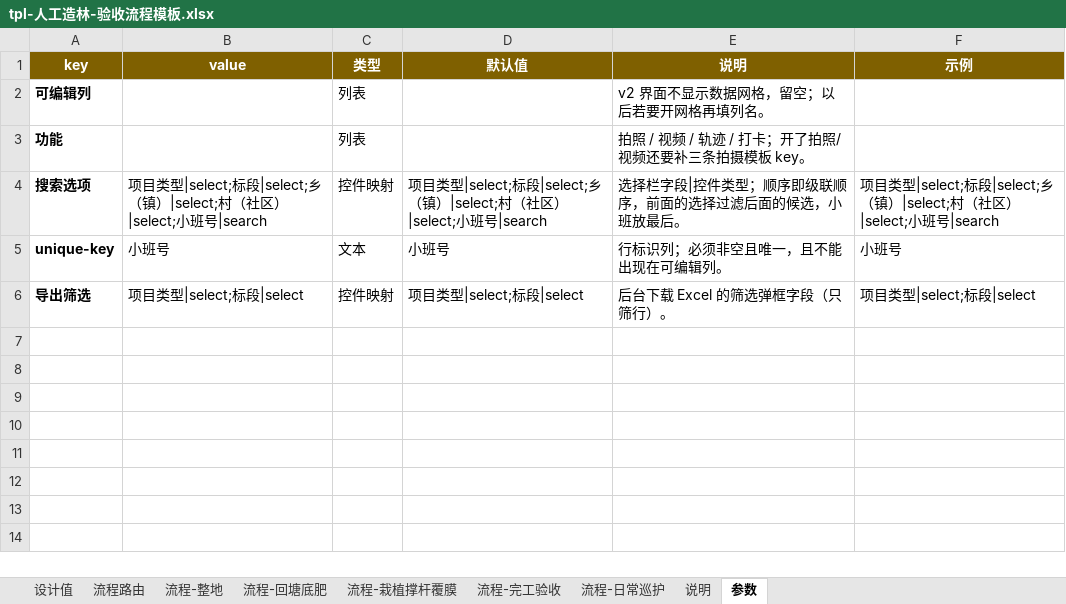
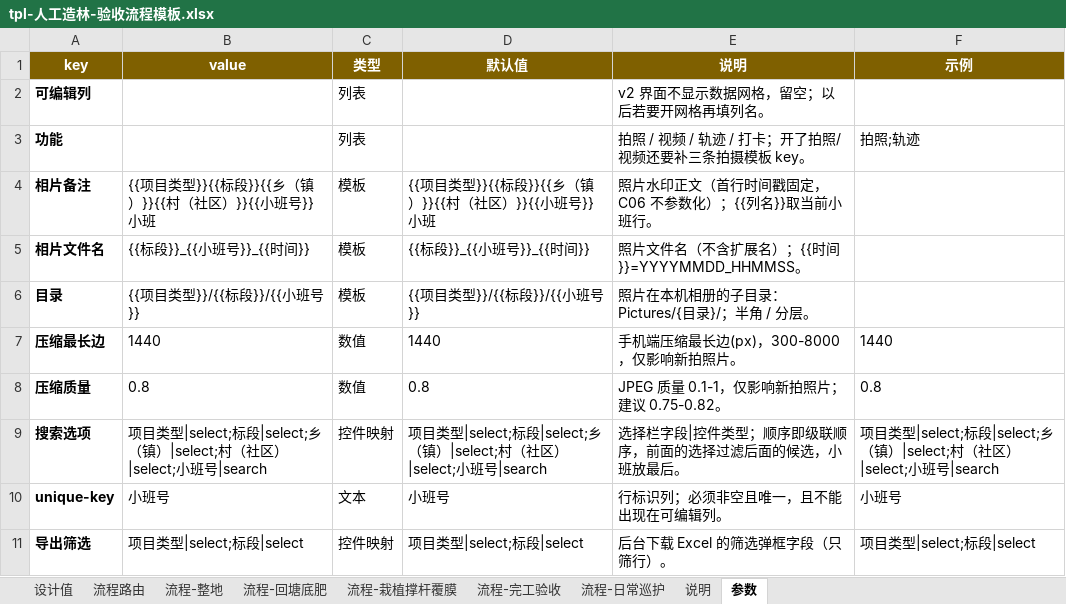
Before and after one commit to sux789/hqz-supervision, an Excel workbook: data/tpl-人工造林-验收流程模板.xlsx, sheet 参数, drawn as a sheet; values as stored, in another font and other column widths than the file's, no borders; the diff names each change by its address in the sheet, - before the commit and + after, or states it on an @@ line.

```diff
--- a/data/tpl-人工造林-验收流程模板.xlsx (sheet 参数)
+++ b/data/tpl-人工造林-验收流程模板.xlsx (sheet 参数)
-F3 (示例): (empty)
+F3 (示例): 拍照;轨迹
+row 4: 相片备注 | {{项目类型}}{{标段}}{{乡（镇）}}{{村（社区）}}{{小班号}}小班 | 模板 | {{项目类型}}{{标段}}{{乡（镇）}}{{村（社区）}}{{小班号}}小班 | 照片水印正文（首行时间戳固定，C06 不参数化）；{{列名}}取当前小班行。
+row 5: 相片文件名 | {{标段}}_{{小班号}}_{{时间}} | 模板 | {{标段}}_{{小班号}}_{{时间}} | 照片文件名（不含扩展名）；{{时间}}=YYYYMMDD_HHMMSS。
+row 6: 目录 | {{项目类型}}/{{标段}}/{{小班号}} | 模板 | {{项目类型}}/{{标段}}/{{小班号}} | 照片在本机相册的子目录：Pictures/{目录}/；半角 / 分层。
+row 7: 压缩最长边 | 1440 | 数值 | 1440 | 手机端压缩最长边(px)，300-8000，仅影响新拍照片。 | 1440
+row 8: 压缩质量 | 0.8 | 数值 | 0.8 | JPEG 质量 0.1-1，仅影响新拍照片；建议 0.75-0.82。 | 0.8
```
Also changed, not shown: sheet 说明, sheet 流程-完工验收, sheet 流程-栽植撑杆覆膜, sheet 流程-回塘底肥, sheet 流程-整地, sheet 流程-日常巡护, 30 other files.
